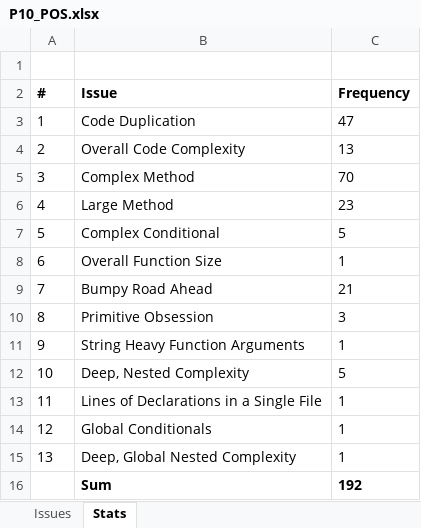
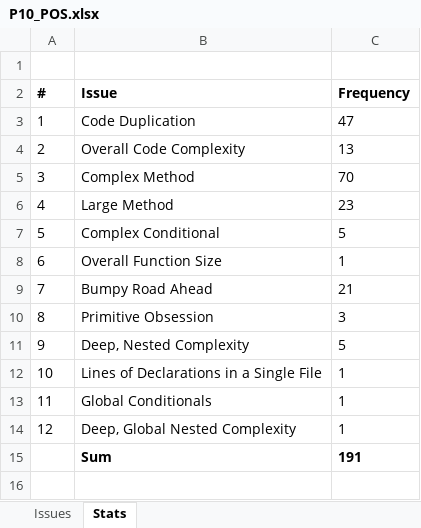
Before and after one commit to Kashifraz/DIinAGP, an Excel workbook: design_issues/codescene/P10_POS.xlsx, sheet Stats, drawn as a sheet; values as stored, in another font and other column widths than the file's, no borders; removed rows and columns are numbered as before the commit, all else as after; the diff names each change by its address in the sheet, - before the commit and + after, or states it on an @@ line.

```diff
--- a/design_issues/codescene/P10_POS.xlsx (sheet Stats)
+++ b/design_issues/codescene/P10_POS.xlsx (sheet Stats)
-row 11: 9 | String Heavy Function Arguments | 1
@@ column A (#) renumbered between rows 11 and 14 @@
-C15 (Frequency): 192
+C15 (Frequency): 191
```
Also changed, not shown: sheet Issues, formulas that keep their value, design_issues/codescene/P1_CVBuilder.xlsx, design_issues/codescene/P2_VocabularyApp.xlsx, 5 other files.
